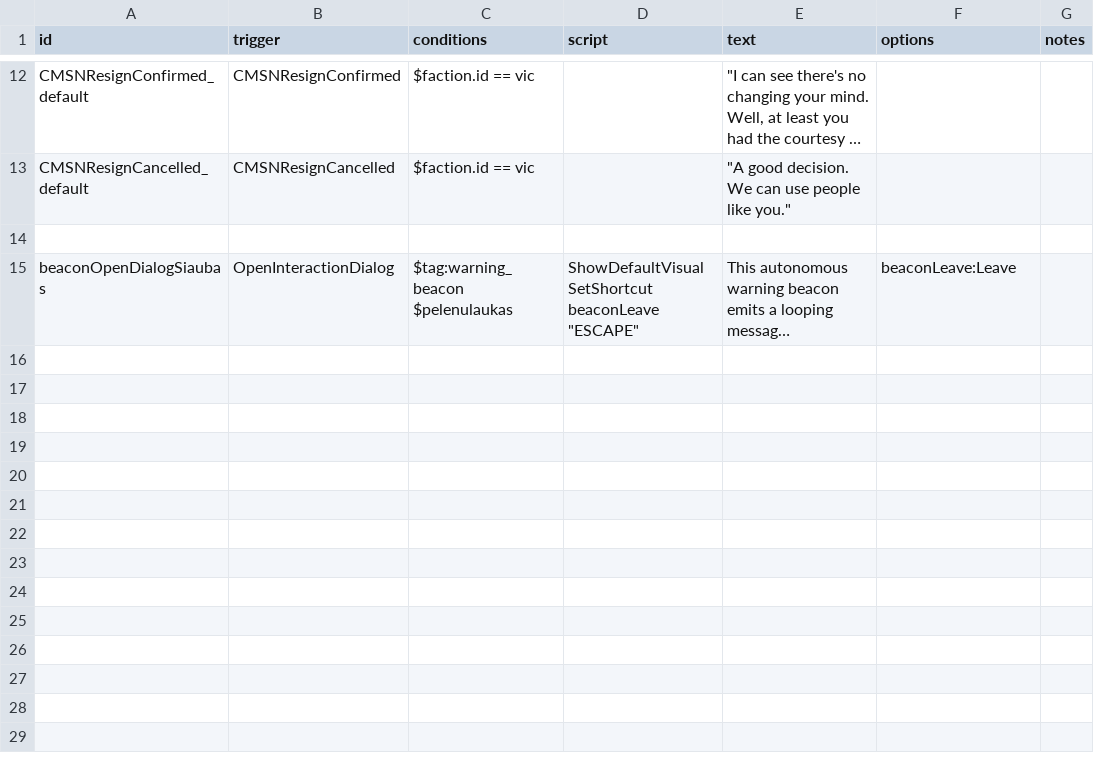
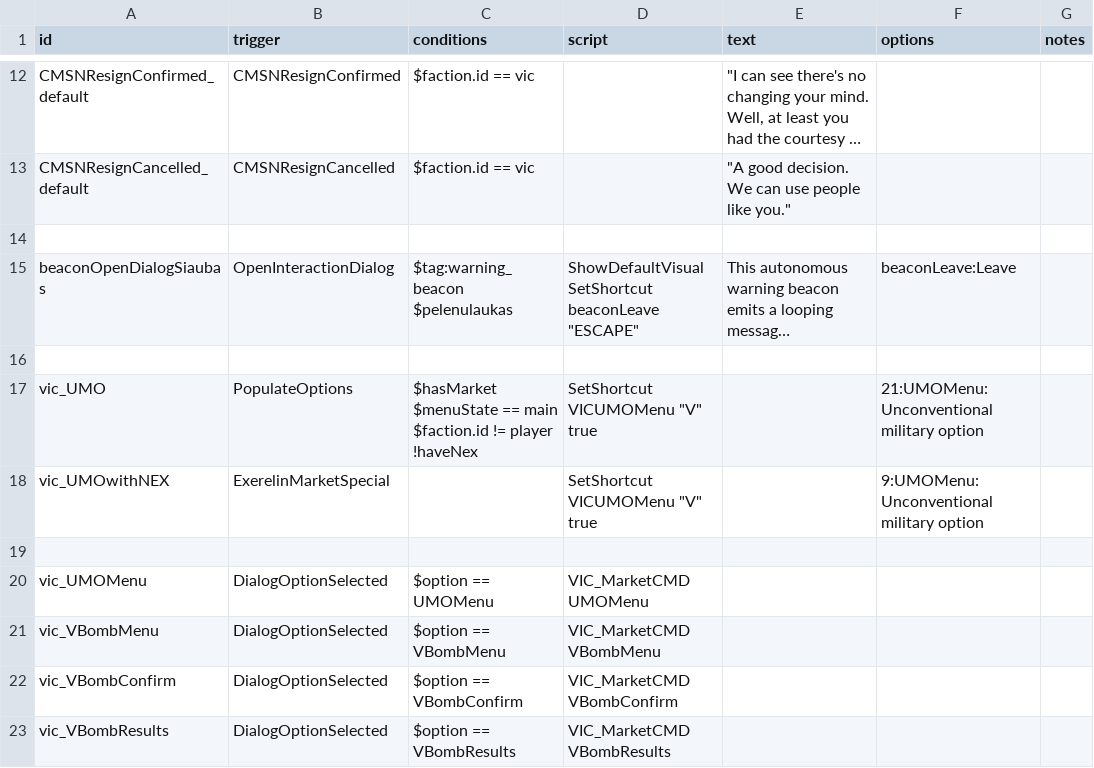
Before and after one commit to AstaratStarsector/VIC, a CSV file: VIC/data/campaign/rules.csv, drawn as a sheet; only a part is shown, gaps mark what is left out; long unchanged cells end in …; ↵ is a line break in a cell; the diff names each change by its address in the sheet, - before the commit and + after, or states it on an @@ line.

```diff
--- a/VIC/data/campaign/rules.csv
+++ b/VIC/data/campaign/rules.csv
+row 16: (empty)
+row 17: vic_UMO | PopulateOptions | $hasMarket ↵ $menuState == main ↵ $faction.id != player ↵ !haveNex | SetShortcut VICUMOMenu "V" true |  | 21:UMOMenu:Unconventional military option
+row 18: vic_UMOwithNEX | ExerelinMarketSpecial |  | SetShortcut VICUMOMenu "V" true |  | 9:UMOMenu:Unconventional military option
+row 19: (empty)
+row 20: vic_UMOMenu | DialogOptionSelected | $option == UMOMenu | VIC_MarketCMD UMOMenu
+row 21: vic_VBombMenu | DialogOptionSelected | $option == VBombMenu | VIC_MarketCMD VBombMenu
+row 22: vic_VBombConfirm | DialogOptionSelected | $option == VBombConfirm | VIC_MarketCMD VBombConfirm
+row 23: vic_VBombResults | DialogOptionSelected | $option == VBombResults | VIC_MarketCMD VBombResults
```
Also changed, not shown: VIC/data/hullmods/hull_mods.csv, VIC/data/shipsystems/ship_systems.csv, 55 other files.
